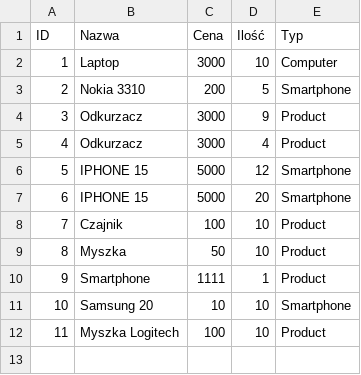
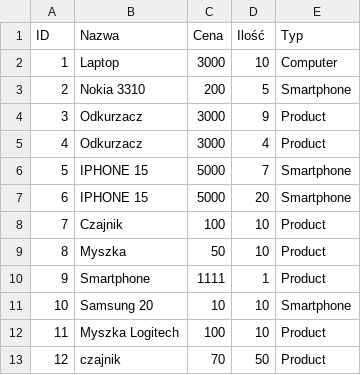
Before and after one commit to ryszardpanda/WebShop, a CSV file: products.csv, drawn as a sheet.

```diff
--- a/products.csv
+++ b/products.csv
@@ -5,3 +5,3 @@ ID,Nazwa,Cena,Ilość,Typ
 4,Odkurzacz,3000,4,Product
-5,IPHONE 15,5000,12,Smartphone
+5,IPHONE 15,5000,7,Smartphone
 6,IPHONE 15,5000,20,Smartphone
@@ -12 +12,2 @@ ID,Nazwa,Cena,Ilość,Typ
 11,Myszka Logitech,100,10,Product
+12,czajnik,70,50,Product
```
Also changed, not shown: 5 other files.
